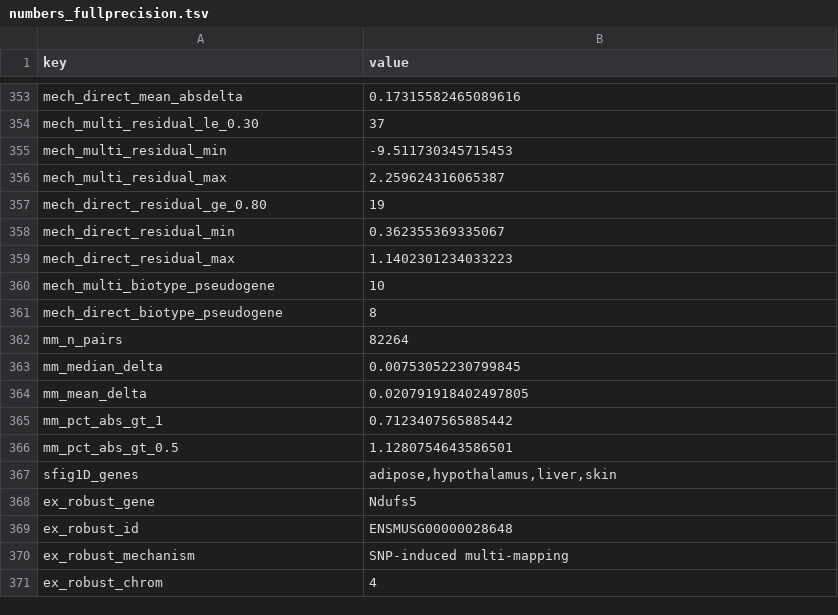
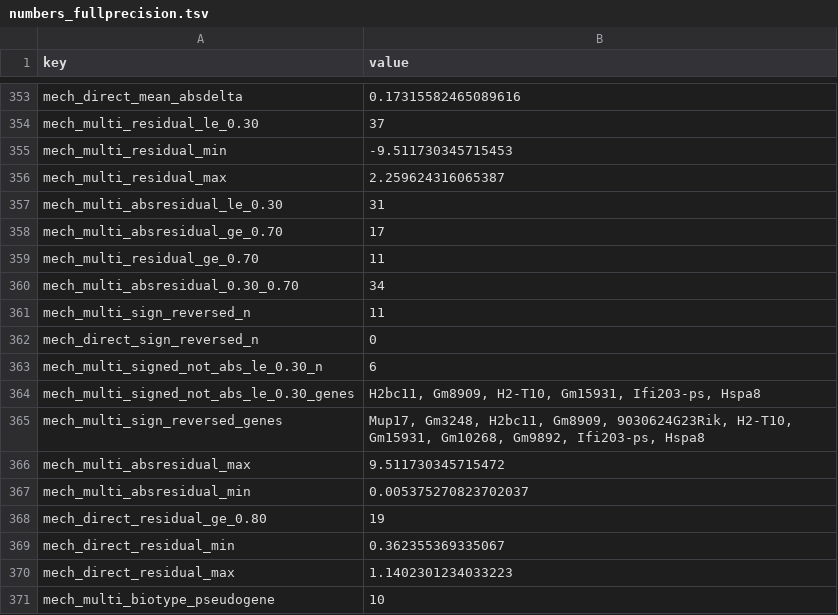
Before and after one commit to masakiwatanabe-labani/FVB-reference-bias-RNAseq, a TSV file: manuscript/revised_v2/generated/numbers_fullprecision.tsv, drawn as a sheet; only a part is shown, gaps mark what is left out; the shorter side is filled out with more unchanged rows; the diff names each change by its address in the sheet, - before the commit and + after, or states it on an @@ line.

```diff
--- a/manuscript/revised_v2/generated/numbers_fullprecision.tsv
+++ b/manuscript/revised_v2/generated/numbers_fullprecision.tsv
+row 357: mech_multi_absresidual_le_0.30 | 31
+row 358: mech_multi_absresidual_ge_0.70 | 17
+row 359: mech_multi_residual_ge_0.70 | 11
+row 360: mech_multi_absresidual_0.30_0.70 | 34
+row 361: mech_multi_sign_reversed_n | 11
+row 362: mech_direct_sign_reversed_n | 0
+row 363: mech_multi_signed_not_abs_le_0.30_n | 6
+row 364: mech_multi_signed_not_abs_le_0.30_genes | H2bc11, Gm8909, H2-T10, Gm15931, Ifi203-ps, Hspa8
+row 365: mech_multi_sign_reversed_genes | Mup17, Gm3248, H2bc11, Gm8909, 9030624G23Rik, H2-T10, Gm15931, Gm10268, Gm9892, Ifi203-ps, Hspa8
+row 366: mech_multi_absresidual_max | 9.511730345715472
+row 367: mech_multi_absresidual_min | 0.005375270823702037
```
Also changed, not shown: manuscript/revised_v2/generated/numbers.tsv, manuscript/revised_v2/supplementary_tables/TableS2_catalog.tsv, 7 other files.
